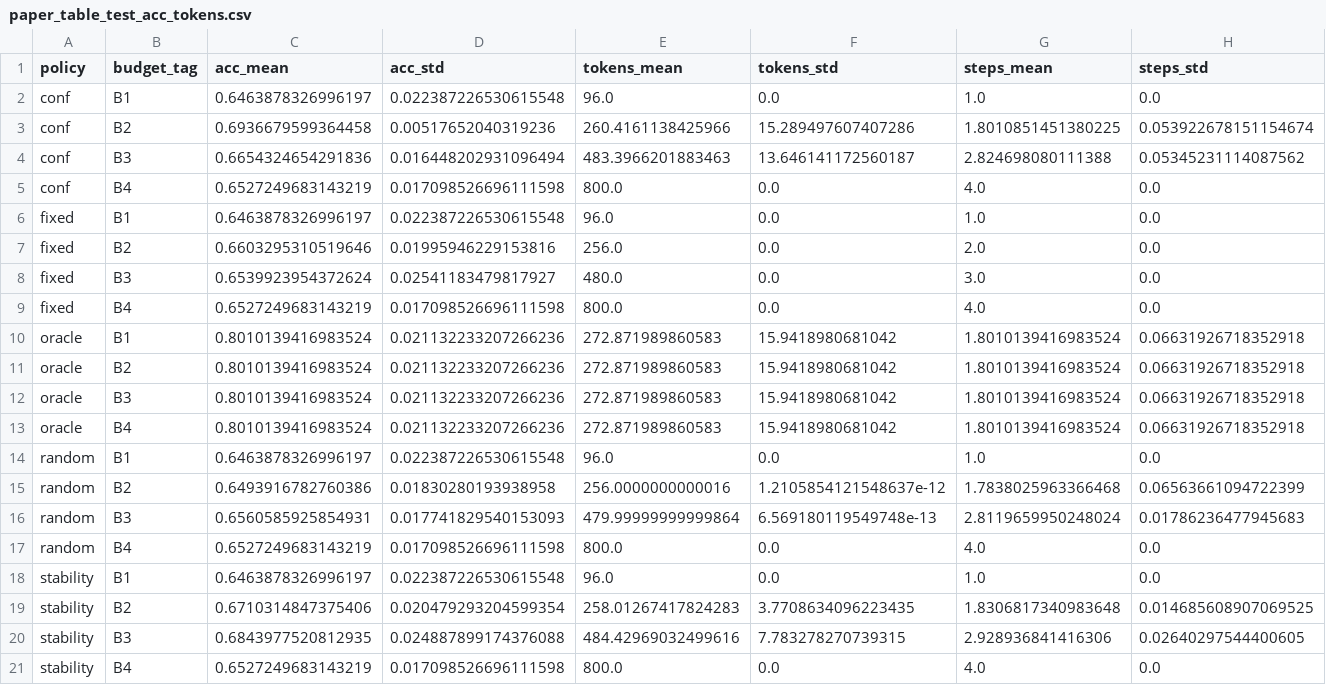
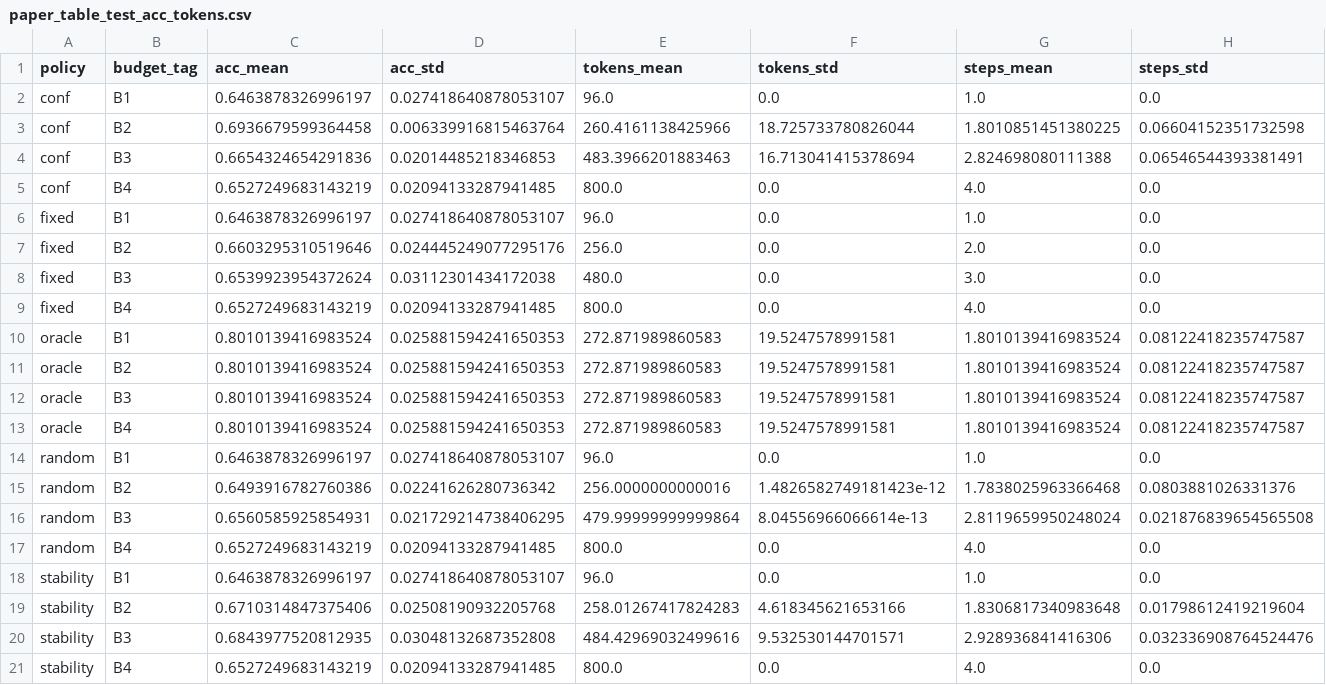
Before and after one commit to altieriumb7/adaptive-anytime-llm-routing, a CSV file: artifacts/router_optionB/paper_table_test_acc_tokens.csv, drawn as a sheet.

```diff
--- a/artifacts/router_optionB/paper_table_test_acc_tokens.csv
+++ b/artifacts/router_optionB/paper_table_test_acc_tokens.csv
@@ -1,21 +1,21 @@
 policy,budget_tag,acc_mean,acc_std,tokens_mean,tokens_std,steps_mean,steps_std
-conf,B1,0.6463878326996197,0.022387226530615548,96.0,0.0,1.0,0.0
-conf,B2,0.6936679599364458,0.00517652040319236,260.4161138425966,15.289497607407286,1.8010851451380225,0.053922678151154674
-conf,B3,0.6654324654291836,0.016448202931096494,483.3966201883463,13.646141172560187,2.824698080111388,0.05345231114087562
-conf,B4,0.6527249683143219,0.017098526696111598,800.0,0.0,4.0,0.0
-fixed,B1,0.6463878326996197,0.022387226530615548,96.0,0.0,1.0,0.0
-fixed,B2,0.6603295310519646,0.01995946229153816,256.0,0.0,2.0,0.0
-fixed,B3,0.6539923954372624,0.02541183479817927,480.0,0.0,3.0,0.0
-fixed,B4,0.6527249683143219,0.017098526696111598,800.0,0.0,4.0,0.0
-oracle,B1,0.8010139416983524,0.021132233207266236,272.871989860583,15.9418980681042,1.8010139416983524,0.06631926718352918
-oracle,B2,0.8010139416983524,0.021132233207266236,272.871989860583,15.9418980681042,1.8010139416983524,0.06631926718352918
-oracle,B3,0.8010139416983524,0.021132233207266236,272.871989860583,15.9418980681042,1.8010139416983524,0.06631926718352918
-oracle,B4,0.8010139416983524,0.021132233207266236,272.871989860583,15.9418980681042,1.8010139416983524,0.06631926718352918
-random,B1,0.6463878326996197,0.022387226530615548,96.0,0.0,1.0,0.0
-random,B2,0.6493916782760386,0.01830280193938958,256.0000000000016,1.2105854121548637e-12,1.7838025963366468,0.06563661094722399
-random,B3,0.6560585925854931,0.017741829540153093,479.99999999999864,6.569180119549748e-13,2.8119659950248024,0.01786236477945683
-random,B4,0.6527249683143219,0.017098526696111598,800.0,0.0,4.0,0.0
-stability,B1,0.6463878326996197,0.022387226530615548,96.0,0.0,1.0,0.0
-stability,B2,0.6710314847375406,0.020479293204599354,258.01267417824283,3.7708634096223435,1.8306817340983648,0.014685608907069525
-stability,B3,0.6843977520812935,0.024887899174376088,484.42969032499616,7.783278270739315,2.928936841416306,0.02640297544400605
-stability,B4,0.6527249683143219,0.017098526696111598,800.0,0.0,4.0,0.0
+conf,B1,0.6463878326996197,0.027418640878053107,96.0,0.0,1.0,0.0
+conf,B2,0.6936679599364458,0.006339916815463764,260.4161138425966,18.725733780826044,1.8010851451380225,0.06604152351732598
+conf,B3,0.6654324654291836,0.02014485218346853,483.3966201883463,16.713041415378694,2.824698080111388,0.06546544393381491
+conf,B4,0.6527249683143219,0.02094133287941485,800.0,0.0,4.0,0.0
+fixed,B1,0.6463878326996197,0.027418640878053107,96.0,0.0,1.0,0.0
+fixed,B2,0.6603295310519646,0.024445249077295176,256.0,0.0,2.0,0.0
+fixed,B3,0.6539923954372624,0.03112301434172038,480.0,0.0,3.0,0.0
+fixed,B4,0.6527249683143219,0.02094133287941485,800.0,0.0,4.0,0.0
+oracle,B1,0.8010139416983524,0.025881594241650353,272.871989860583,19.5247578991581,1.8010139416983524,0.08122418235747587
+oracle,B2,0.8010139416983524,0.025881594241650353,272.871989860583,19.5247578991581,1.8010139416983524,0.08122418235747587
+oracle,B3,0.8010139416983524,0.025881594241650353,272.871989860583,19.5247578991581,1.8010139416983524,0.08122418235747587
+oracle,B4,0.8010139416983524,0.025881594241650353,272.871989860583,19.5247578991581,1.8010139416983524,0.08122418235747587
+random,B1,0.6463878326996197,0.027418640878053107,96.0,0.0,1.0,0.0
+random,B2,0.6493916782760386,0.02241626280736342,256.0000000000016,1.4826582749181423e-12,1.7838025963366468,0.0803881026331376
+random,B3,0.6560585925854931,0.021729214738406295,479.99999999999864,8.04556966066614e-13,2.8119659950248024,0.021876839654565508
+random,B4,0.6527249683143219,0.02094133287941485,800.0,0.0,4.0,0.0
+stability,B1,0.6463878326996197,0.027418640878053107,96.0,0.0,1.0,0.0
+stability,B2,0.6710314847375406,0.02508190932205768,258.01267417824283,4.618345621653166,1.8306817340983648,0.01798612419219604
+stability,B3,0.6843977520812935,0.03048132687352808,484.42969032499616,9.532530144701571,2.928936841416306,0.032336908764524476
+stability,B4,0.6527249683143219,0.02094133287941485,800.0,0.0,4.0,0.0
```
Also changed, not shown: artifacts/router_optionB_boolq/paper_table_validation_acc_tokens.csv, artifacts/router_optionB_boolq/paper_table_validation_full_per_seed.csv, 21 other files.
